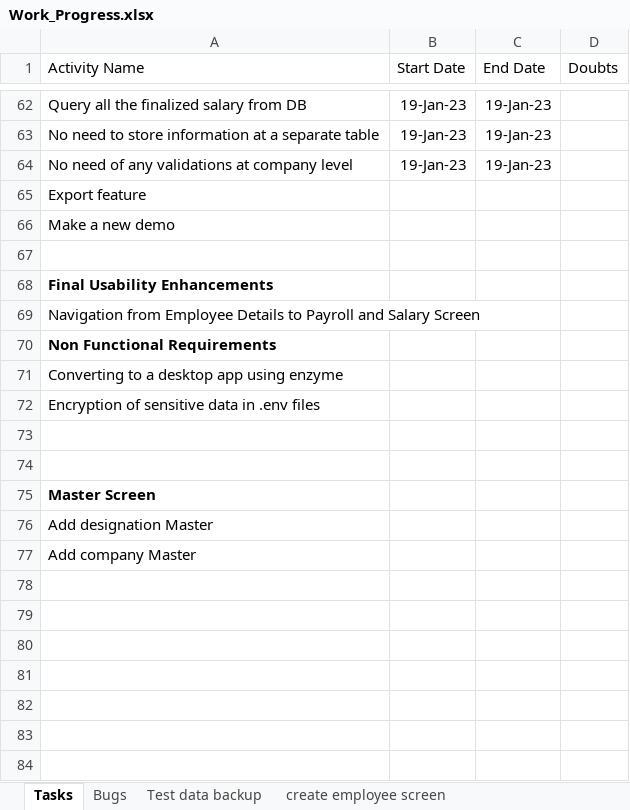
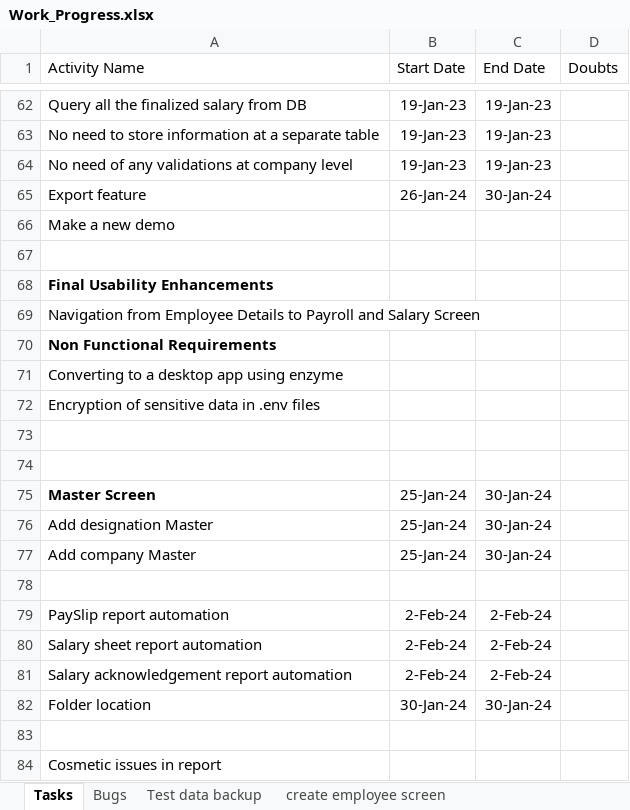
Before and after one commit to kiransp84/hrms, an Excel workbook: Work_Progress.xlsx, sheet Tasks, drawn as a sheet; only a part is shown, gaps mark what is left out; values as stored, in another font and other column widths than the file's, no borders; the diff names each change by its address in the sheet, - before the commit and + after, or states it on an @@ line.

Commit message:
Reports Completed

```diff
--- a/Work_Progress.xlsx (sheet Tasks)
+++ b/Work_Progress.xlsx (sheet Tasks)
-B65 (Start Date): (empty)
+B65 (Start Date): 26-Jan-24
-C65 (End Date): (empty)
+C65 (End Date): 30-Jan-24
-B75:B77 (Start Date): (empty)
+B75:B77 (Start Date): 25-Jan-24
-C75:C77 (End Date): (empty)
+C75:C77 (End Date): 30-Jan-24
+row 78: (empty)
+row 79: PaySlip report automation | 2-Feb-24 | 2-Feb-24
+row 80: Salary sheet report automation | 2-Feb-24 | 2-Feb-24
+row 81: Salary acknowledgement report automation | 2-Feb-24 | 2-Feb-24
+row 82: Folder location | 30-Jan-24 | 30-Jan-24
+row 83: (empty)
+row 84: Cosmetic issues in report
```
Also changed, not shown: 13 other files.
